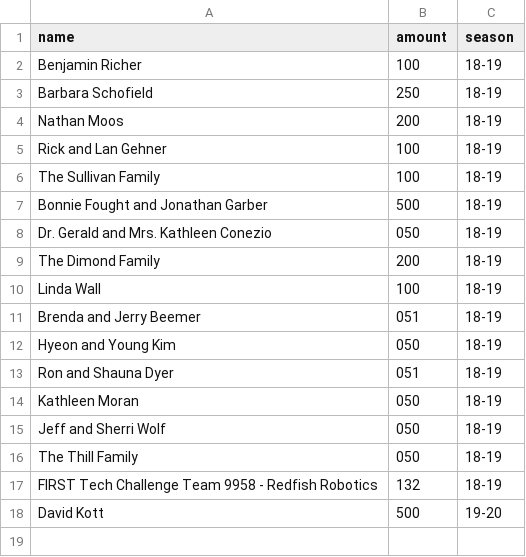
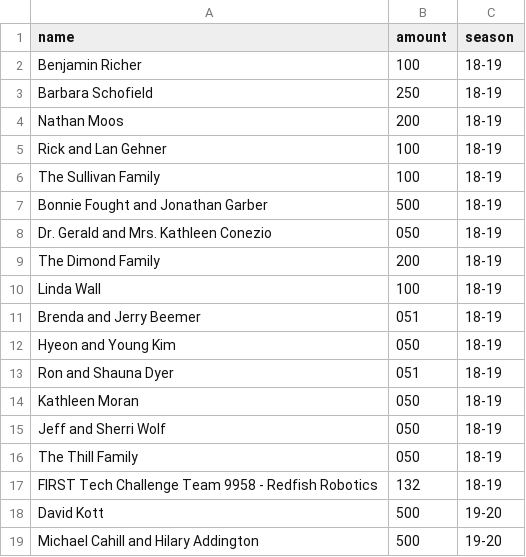
Before and after one commit to umrover/mrover.org, a CSV file: mrover/_data/donors.csv, drawn as a sheet; the diff names each change by its address in the sheet, - before the commit and + after, or states it on an @@ line.

Commit message:
Added donor to list

```diff
--- a/mrover/_data/donors.csv
+++ b/mrover/_data/donors.csv
+row 19: Michael Cahill and Hilary Addington | 500 | 19-20
```
Also changed, not shown: 2 other files.
